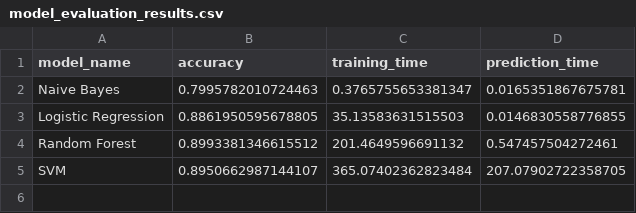
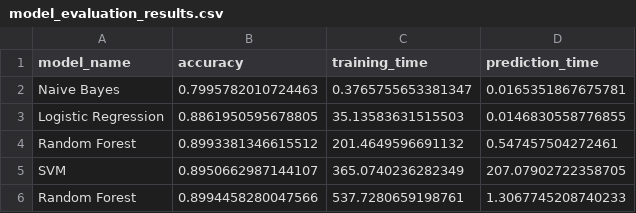
Before and after one commit to JohnstonYap/predict-bank-trans-category, a CSV file: results/model_evaluation_results.csv, drawn as a sheet.

```diff
--- a/results/model_evaluation_results.csv
+++ b/results/model_evaluation_results.csv
@@ -4,2 +4,3 @@ Logistic Regression,0.8861950595678805,35.13583631515503,0.0146830558776855
 Random Forest,0.8993381346615512,201.4649596691132,0.547457504272461
-SVM,0.8950662987144107,365.07402362823484,207.07902722358705
+SVM,0.8950662987144107,365.0740236282349,207.07902722358705
+Random Forest,0.8994458280047566,537.7280659198761,1.3067745208740233
```
Also changed, not shown: 6 other files.
